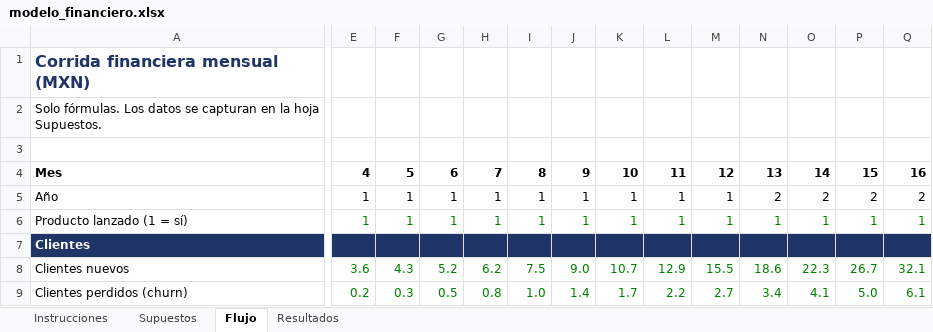
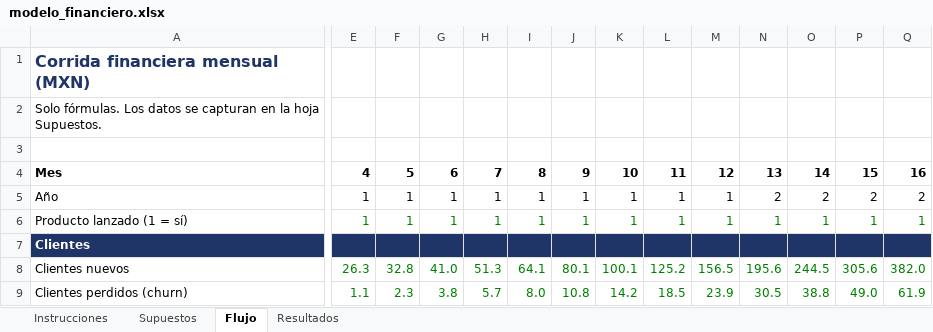
Before and after one commit to habh2/pcic-ia-ruta-segura, an Excel workbook: 02_finanzas/modelo_financiero.xlsx, sheet Flujo, drawn as a sheet; only a part is shown, gaps mark what is left out; values as stored, in another font and other column widths than the file's, no borders; charts and pictures not drawn; the diff covers the shown part only; the diff names each change by its address in the sheet, - before the commit and + after, or states it on an @@ line.

Commit message:
Excel actualizado

```diff
--- a/02_finanzas/modelo_financiero.xlsx (sheet Flujo)
+++ b/02_finanzas/modelo_financiero.xlsx (sheet Flujo)
-E8: 3.6
+E8: 26.3
-F8: 4.3
+F8: 32.8
-G8: 5.2
+G8: 41.0
-H8: 6.2
+H8: 51.3
-I8: 7.5
+I8: 64.1
-J8: 9.0
+J8: 80.1
-K8: 10.7
+K8: 100.1
-L8: 12.9
+L8: 125.2
-M8: 15.5
+M8: 156.5
-N8: 18.6
+N8: 195.6
-O8: 22.3
+O8: 244.5
-P8: 26.7
+P8: 305.6
-Q8: 32.1
+Q8: 382.0
-E9: 0.2
+E9: 1.1
-F9: 0.3
+F9: 2.3
-G9: 0.5
+G9: 3.8
-H9: 0.8
+H9: 5.7
-I9: 1.0
+I9: 8.0
-J9: 1.4
+J9: 10.8
-K9: 1.7
+K9: 14.2
-L9: 2.2
+L9: 18.5
-M9: 2.7
+M9: 23.9
-N9: 3.4
+N9: 30.5
-O9: 4.1
+O9: 38.8
-P9: 5.0
+P9: 49.0
-Q9: 6.1
+Q9: 61.9
```
Also changed, not shown: 182 edited cells elsewhere in this sheet, sheet Resultados, sheet Supuestos, charts or pictures.
